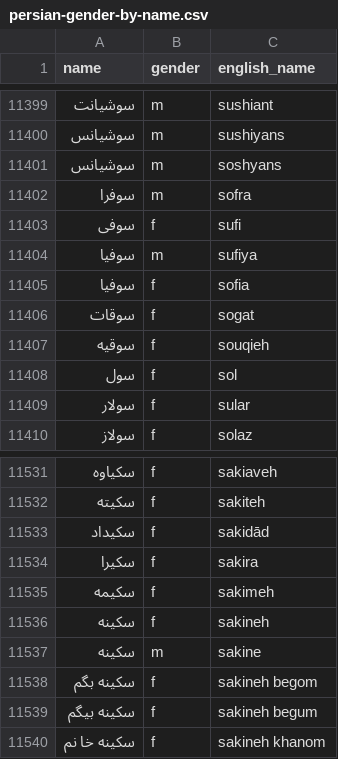
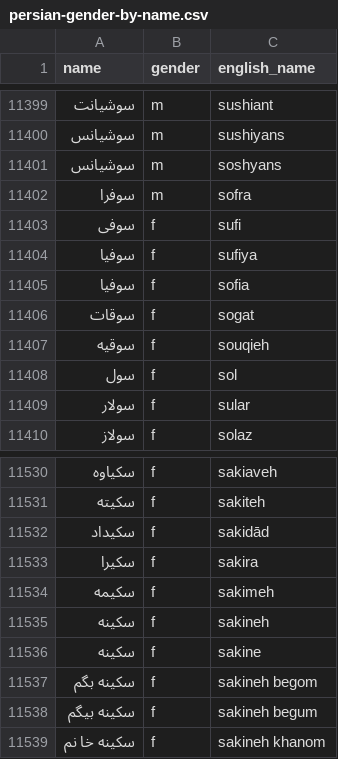
Before and after one commit to farbodbj/persian-gender-by-name, a CSV file: persian-gender-by-name.csv, drawn as a sheet; only a part is shown, gaps mark what is left out; the diff covers the shown part only.

Commit message:
fix: Hand cleans some of the wrong, duplicate or poorly-formatted name-gender pairs

```diff
--- a/persian-gender-by-name.csv
+++ b/persian-gender-by-name.csv
@@ -11403,3 +11403,3 @@ name,gender,english_name
 سوفی,f,sufi
-سوفیا,m,sufiya
+سوفیا,f,sufiya
 سوفیا,f,sofia
@@ -11536,3 +11535,3 @@ name,gender,english_name
 سکینه,f,sakineh
-سکینه,m,sakine
+سکینه,f,sakine
 سکینه بگم,f,sakineh begom
```
Also changed, not shown: 9 removed rows and 17 edited cells elsewhere in this file.
